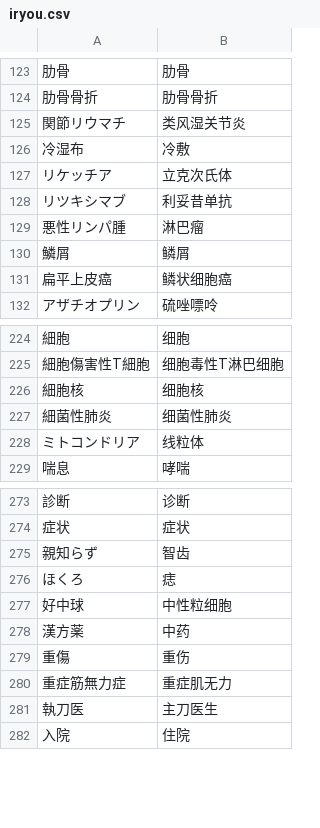
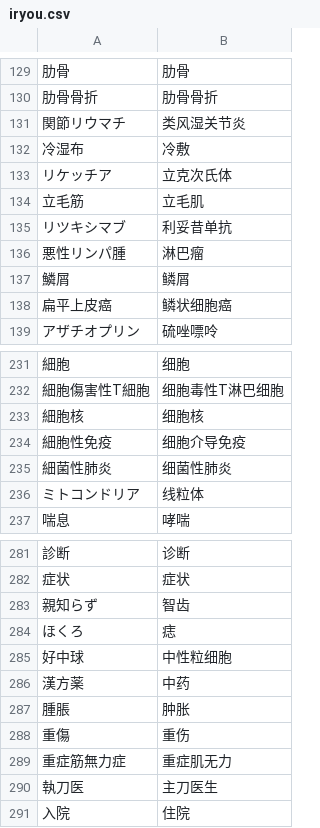
Before and after one commit to xfq/glossary, a CSV file: iryou.csv, drawn as a sheet; only a part is shown, gaps mark what is left out; the diff covers the shown part only; the diff names each change by its address in the sheet, - before the commit and + after, or states it on an @@ line.

```diff
--- a/iryou.csv
+++ b/iryou.csv
+row 134: 立毛筋 | 立毛肌
+row 234: 細胞性免疫 | 细胞介导免疫
+row 287: 腫脹 | 肿胀
```
Also changed, not shown: 6 added rows elsewhere in this file, 1 other file.
